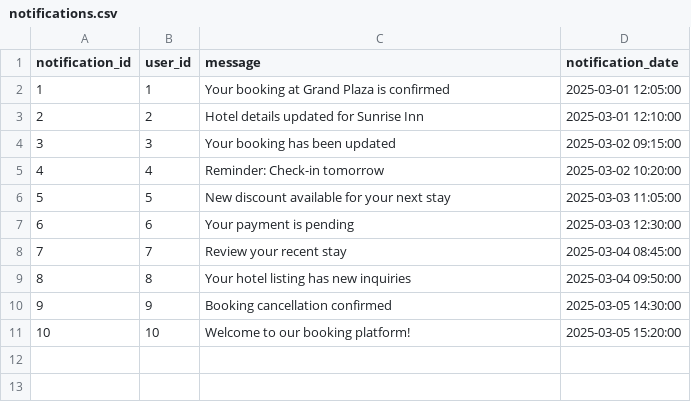
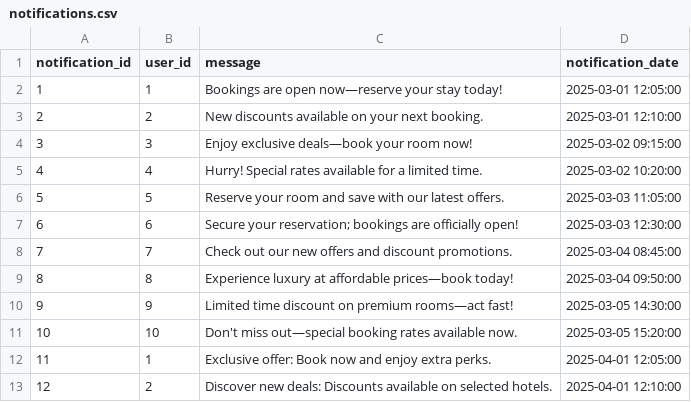
Before and after one commit to PranithaMuluguru/hotel_booking_system, a CSV file: Input_data/notifications.csv, drawn as a sheet.

```diff
--- a/Input_data/notifications.csv
+++ b/Input_data/notifications.csv
@@ -1,11 +1,13 @@
 notification_id,user_id,message,notification_date
-1,1,"Your booking at Grand Plaza is confirmed",2025-03-01 12:05:00
-2,2,"Hotel details updated for Sunrise Inn",2025-03-01 12:10:00
-3,3,"Your booking has been updated",2025-03-02 09:15:00
-4,4,"Reminder: Check-in tomorrow",2025-03-02 10:20:00
-5,5,"New discount available for your next stay",2025-03-03 11:05:00
-6,6,"Your payment is pending",2025-03-03 12:30:00
-7,7,"Review your recent stay",2025-03-04 08:45:00
-8,8,"Your hotel listing has new inquiries",2025-03-04 09:50:00
-9,9,"Booking cancellation confirmed",2025-03-05 14:30:00
-10,10,"Welcome to our booking platform!",2025-03-05 15:20:00
+1,1,"Bookings are open now—reserve your stay today!",2025-03-01 12:05:00
+2,2,"New discounts available on your next booking.",2025-03-01 12:10:00
+3,3,"Enjoy exclusive deals—book your room now!",2025-03-02 09:15:00
+4,4,"Hurry! Special rates available for a limited time.",2025-03-02 10:20:00
+5,5,"Reserve your room and save with our latest offers.",2025-03-03 11:05:00
+6,6,"Secure your reservation; bookings are officially open!",2025-03-03 12:30:00
+7,7,"Check out our new offers and discount promotions.",2025-03-04 08:45:00
+8,8,"Experience luxury at affordable prices—book today!",2025-03-04 09:50:00
+9,9,"Limited time discount on premium rooms—act fast!",2025-03-05 14:30:00
+10,10,"Don't miss out—special booking rates available now.",2025-03-05 15:20:00
+11,1,"Exclusive offer: Book now and enjoy extra perks.",2025-04-01 12:05:00
+12,2,"Discover new deals: Discounts available on selected hotels.",2025-04-01 12:10:00
```
Also changed, not shown: Input_data/login_attempts.csv, Input_data/rooms.csv.
